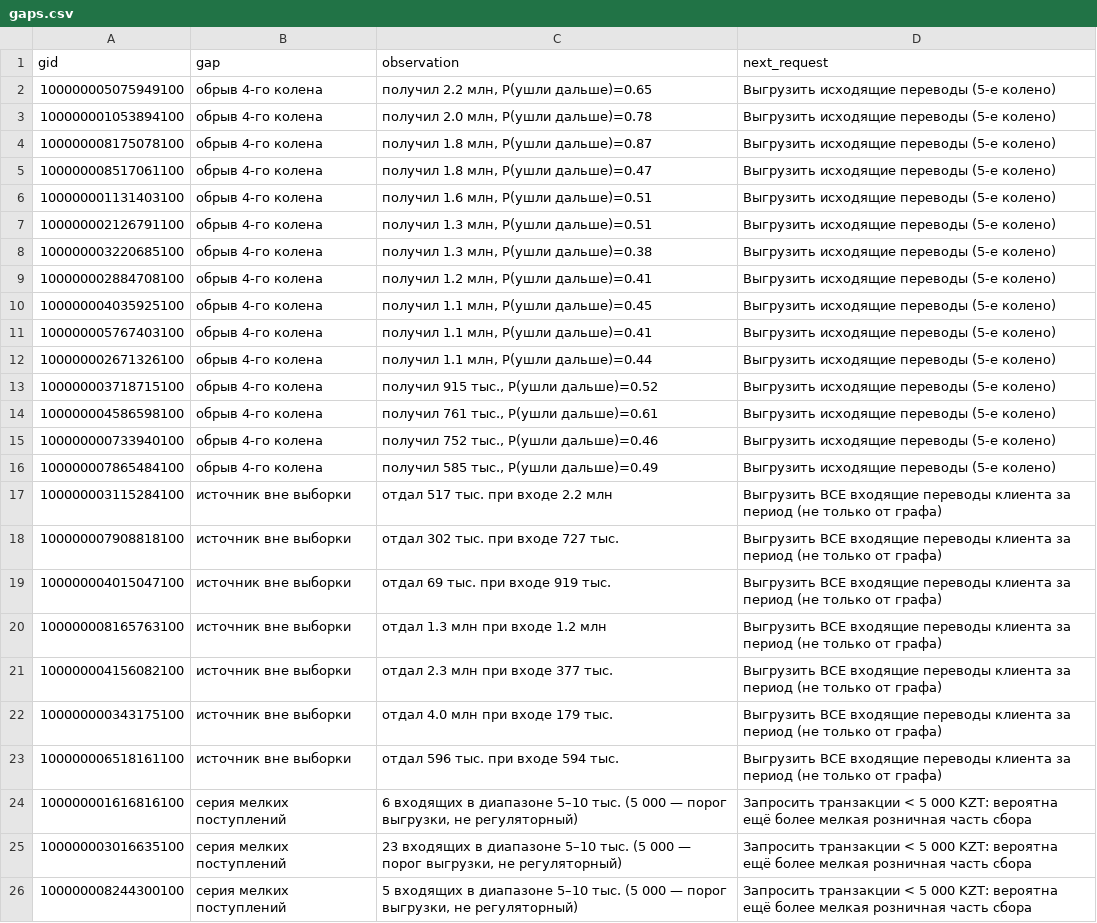
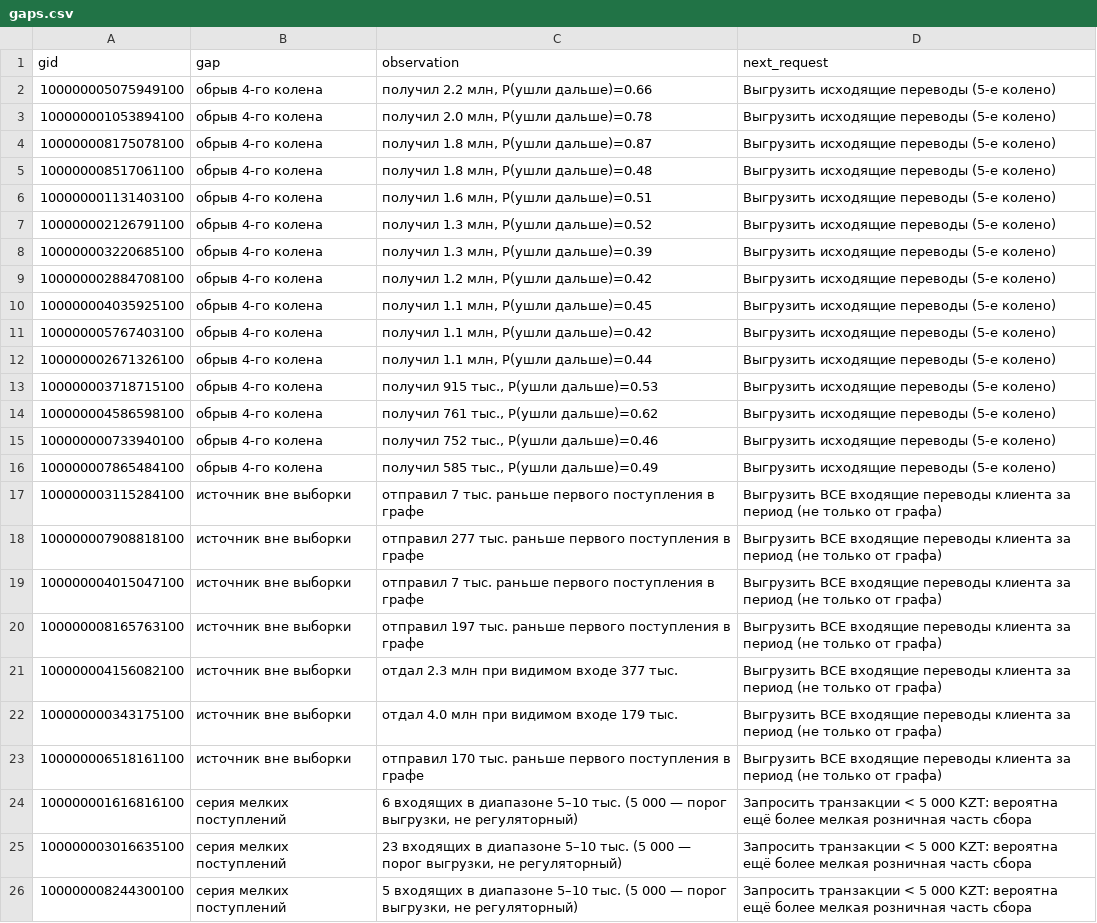
Before and after one commit to BAITC-Hacks/hack-7f60cc50-digital-nomads, a CSV file: out/gaps.csv, drawn as a sheet; only a part is shown.

```diff
--- a/out/gaps.csv
+++ b/out/gaps.csv
@@ -1,24 +1,24 @@
 gid,gap,observation,next_request
-100000005075949100,обрыв 4-го колена,"получил 2.2 млн, P(ушли дальше)=0.65",Выгрузить исходящие переводы (5-е колено)
+100000005075949100,обрыв 4-го колена,"получил 2.2 млн, P(ушли дальше)=0.66",Выгрузить исходящие переводы (5-е колено)
 100000001053894100,обрыв 4-го колена,"получил 2.0 млн, P(ушли дальше)=0.78",Выгрузить исходящие переводы (5-е колено)
 100000008175078100,обрыв 4-го колена,"получил 1.8 млн, P(ушли дальше)=0.87",Выгрузить исходящие переводы (5-е колено)
-100000008517061100,обрыв 4-го колена,"получил 1.8 млн, P(ушли дальше)=0.47",Выгрузить исходящие переводы (5-е колено)
+100000008517061100,обрыв 4-го колена,"получил 1.8 млн, P(ушли дальше)=0.48",Выгрузить исходящие переводы (5-е колено)
 100000001131403100,обрыв 4-го колена,"получил 1.6 млн, P(ушли дальше)=0.51",Выгрузить исходящие переводы (5-е колено)
-100000002126791100,обрыв 4-го колена,"получил 1.3 млн, P(ушли дальше)=0.51",Выгрузить исходящие переводы (5-е колено)
-100000003220685100,обрыв 4-го колена,"получил 1.3 млн, P(ушли дальше)=0.38",Выгрузить исходящие переводы (5-е колено)
-100000002884708100,обрыв 4-го колена,"получил 1.2 млн, P(ушли дальше)=0.41",Выгрузить исходящие переводы (5-е колено)
+100000002126791100,обрыв 4-го колена,"получил 1.3 млн, P(ушли дальше)=0.52",Выгрузить исходящие переводы (5-е колено)
+100000003220685100,обрыв 4-го колена,"получил 1.3 млн, P(ушли дальше)=0.39",Выгрузить исходящие переводы (5-е колено)
+100000002884708100,обрыв 4-го колена,"получил 1.2 млн, P(ушли дальше)=0.42",Выгрузить исходящие переводы (5-е колено)
 100000004035925100,обрыв 4-го колена,"получил 1.1 млн, P(ушли дальше)=0.45",Выгрузить исходящие переводы (5-е колено)
-100000005767403100,обрыв 4-го колена,"получил 1.1 млн, P(ушли дальше)=0.41",Выгрузить исходящие переводы (5-е колено)
+100000005767403100,обрыв 4-го колена,"получил 1.1 млн, P(ушли дальше)=0.42",Выгрузить исходящие переводы (5-е колено)
 100000002671326100,обрыв 4-го колена,"получил 1.1 млн, P(ушли дальше)=0.44",Выгрузить исходящие переводы (5-е колено)
-100000003718715100,обрыв 4-го колена,"получил 915 тыс., P(ушли дальше)=0.52",Выгрузить исходящие переводы (5-е колено)
-100000004586598100,обрыв 4-го колена,"получил 761 тыс., P(ушли дальше)=0.61",Выгрузить исходящие переводы (5-е колено)
+100000003718715100,обрыв 4-го колена,"получил 915 тыс., P(ушли дальше)=0.53",Выгрузить исходящие переводы (5-е колено)
+100000004586598100,обрыв 4-го колена,"получил 761 тыс., P(ушли дальше)=0.62",Выгрузить исходящие переводы (5-е колено)
 100000000733940100,обрыв 4-го колена,"получил 752 тыс., P(ушли дальше)=0.46",Выгрузить исходящие переводы (5-е колено)
 100000007865484100,обрыв 4-го колена,"получил 585 тыс., P(ушли дальше)=0.49",Выгрузить исходящие переводы (5-е колено)
-100000003115284100,источник вне выборки,отдал 517 тыс. при входе 2.2 млн,Выгрузить ВСЕ входящие переводы клиента за период (не только от графа)
-100000007908818100,источник вне выборки,отдал 302 тыс. при входе 727 тыс.,Выгрузить ВСЕ входящие переводы клиента за период (не только от графа)
-100000004015047100,источник вне выборки,отдал 69 тыс. при входе 919 тыс.,Выгрузить ВСЕ входящие переводы клиента за период (не только от графа)
-100000008165763100,источник вне выборки,отдал 1.3 млн при входе 1.2 млн,Выгрузить ВСЕ входящие переводы клиента за период (не только от графа)
-100000004156082100,источник вне выборки,отдал 2.3 млн при входе 377 тыс.,Выгрузить ВСЕ входящие переводы клиента за период (не только от графа)
-100000000343175100,источник вне выборки,отдал 4.0 млн при входе 179 тыс.,Выгрузить ВСЕ входящие переводы клиента за период (не только от графа)
-100000006518161100,источник вне выборки,отдал 596 тыс. при входе 594 тыс.,Выгрузить ВСЕ входящие переводы клиента за период (не только от графа)
+100000003115284100,источник вне выборки,отправил 7 тыс. раньше первого поступления в графе,Выгрузить ВСЕ входящие переводы клиента за период (не только от графа)
+100000007908818100,источник вне выборки,отправил 277 тыс. раньше первого поступления в графе,Выгрузить ВСЕ входящие переводы клиента за период (не только от графа)
+100000004015047100,источник вне выборки,отправил 7 тыс. раньше первого поступления в графе,Выгрузить ВСЕ входящие переводы клиента за период (не только от графа)
+100000008165763100,источник вне выборки,отправил 197 тыс. раньше первого поступления в графе,Выгрузить ВСЕ входящие переводы клиента за период (не только от графа)
+100000004156082100,источник вне выборки,отдал 2.3 млн при видимом входе 377 тыс.,Выгрузить ВСЕ входящие переводы клиента за период (не только от графа)
+100000000343175100,источник вне выборки,отдал 4.0 млн при видимом входе 179 тыс.,Выгрузить ВСЕ входящие переводы клиента за период (не только от графа)
+100000006518161100,источник вне выборки,отправил 170 тыс. раньше первого поступления в графе,Выгрузить ВСЕ входящие переводы клиента за период (не только от графа)
 100000001616816100,серия мелких поступлений,"6 входящих в диапазоне 5–10 тыс. (5 000 — порог выгрузки, не регуляторный)",Запросить транзакции < 5 000 KZT: вероятна ещё более мелкая розничная часть сбора
```
Also changed, not shown: out/clusters.csv, out/nodes_roles.csv, 25 other files.
